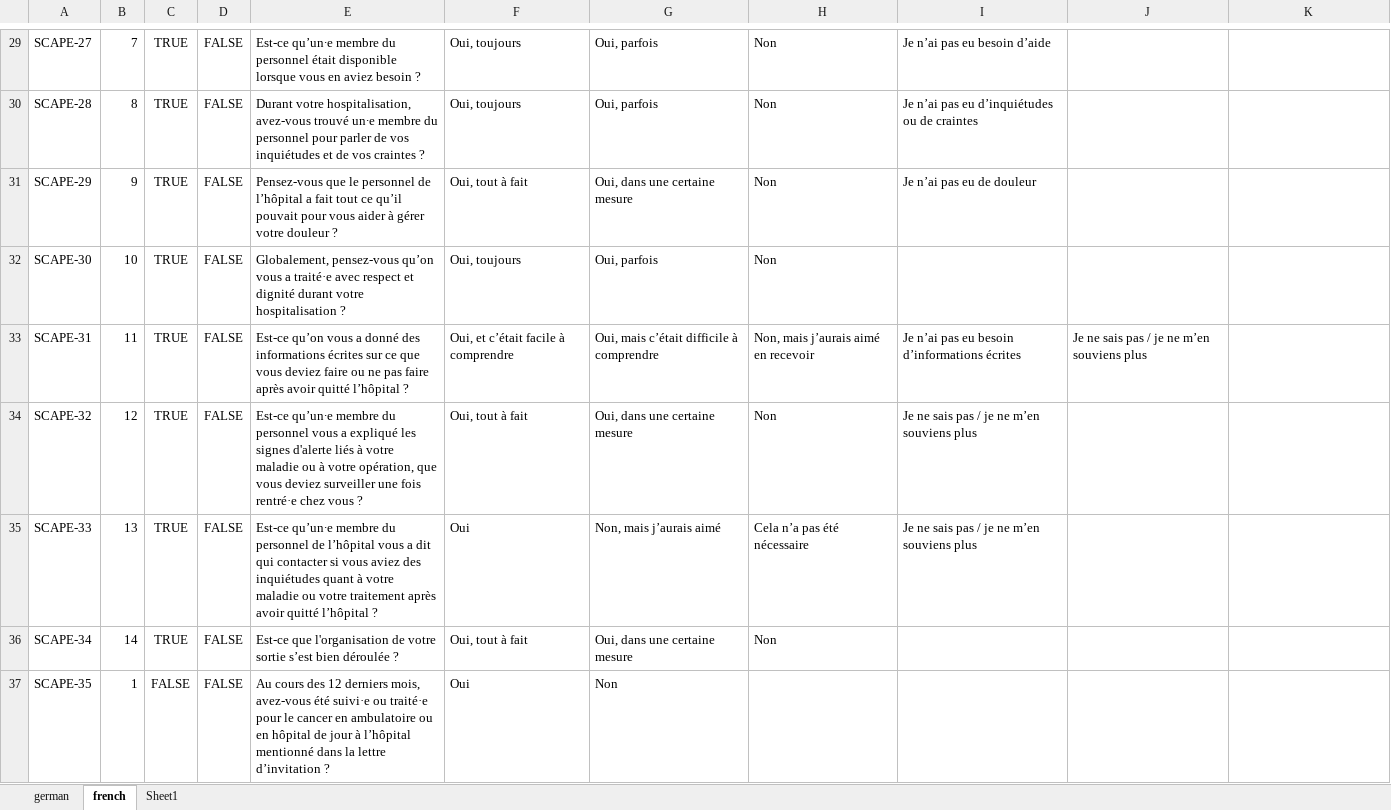
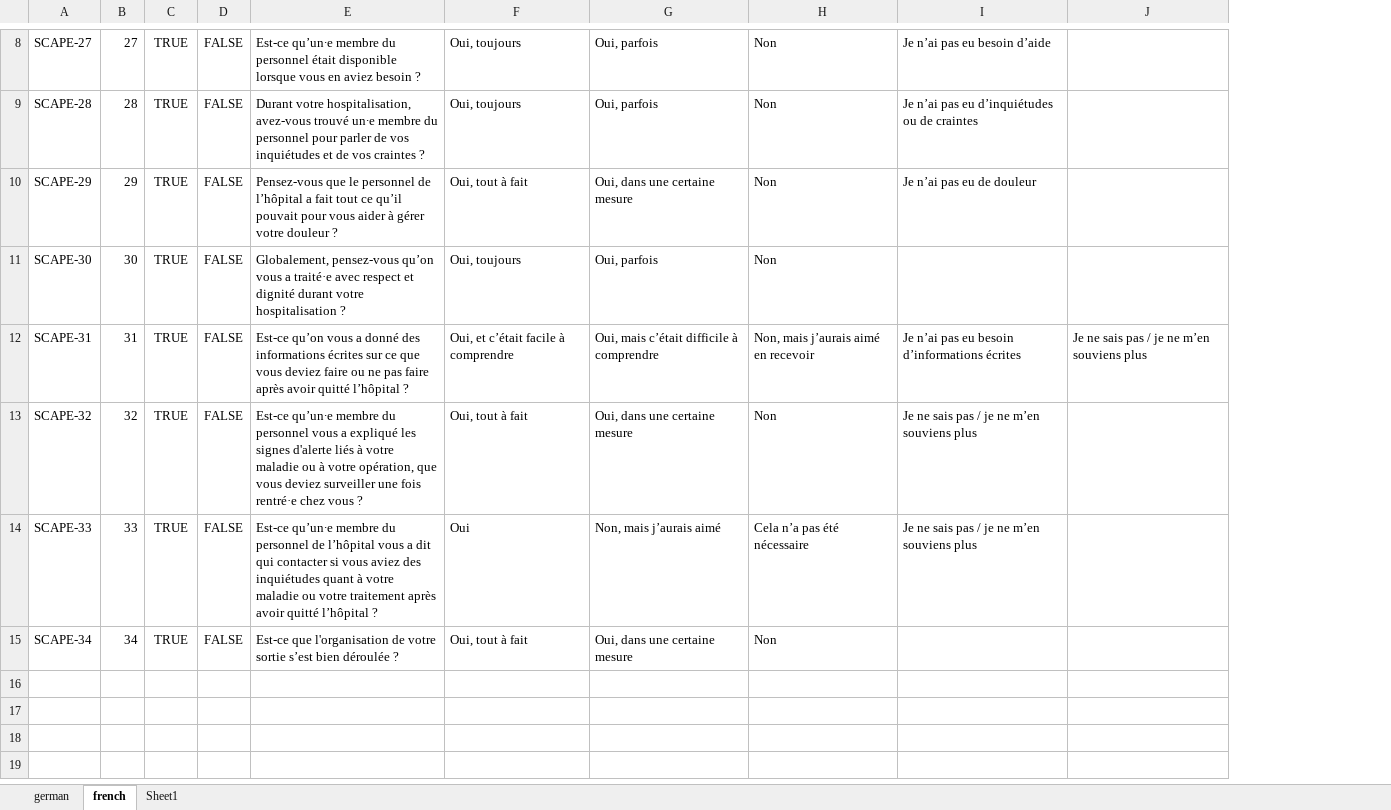
Before and after one commit to eLwillU/fhir_questionnaire_item_populator, an Excel workbook: data/data.xlsx, sheet french, drawn as a sheet; only a part is shown, gaps mark what is left out; values as stored, in another font and other column widths than the file's, no borders; removed rows and columns are numbered as before the commit, all else as after; the diff covers the shown part only; the diff names each change by its address in the sheet, - before the commit and + after, or states it on an @@ line.

```diff
--- a/data/data.xlsx (sheet french)
+++ b/data/data.xlsx (sheet french)
-column B, rows 29-36: 7 | 8 | 9 | 10 | 11 | 12 | 13 | 14
+column B, rows 8-15: 27 | 28 | 29 | 30 | 31 | 32 | 33 | 34
-column J, row 33: Je ne sais pas / je ne m’en souviens plus
-J12: (empty)
+J12: Je ne sais pas / je ne m’en souviens plus
-row 37: SCAPE-35 | 1 | FALSE | FALSE | Au cours des 12 derniers mois, avez-vous été suivi·e ou traité·e pour le cancer en ambulatoire ou en hôpital de jour à l’hôpital mentionné dans la lettre d’invitation ? | Oui | Non
```
Also changed, not shown: 60 removed rows elsewhere in this sheet, sheet german, formulas that keep their value, 4 other files.
